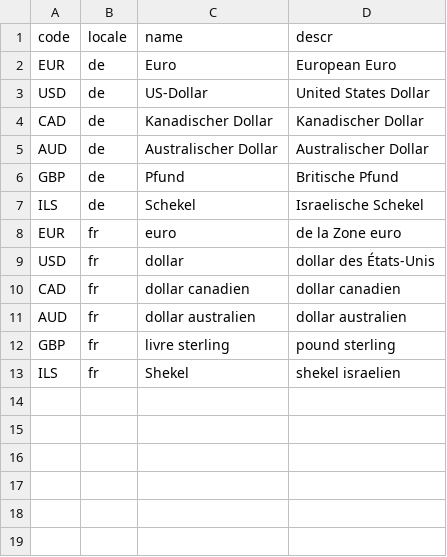
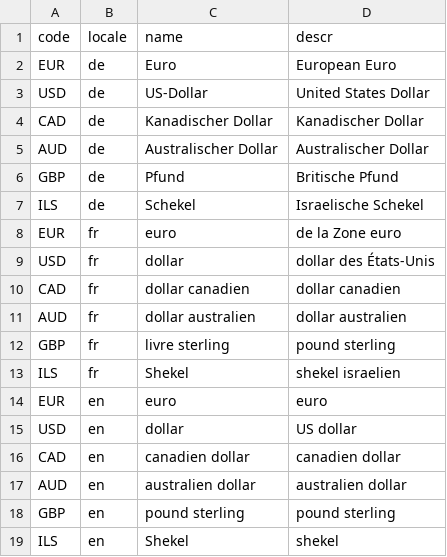
Before and after one commit to GHOLUJ/fiori-elements-v4-cap-advanced, a CSV file: db/data/sap.common-Currencies.texts.csv, drawn as a sheet.

```diff
--- a/db/data/sap.common-Currencies.texts.csv
+++ b/db/data/sap.common-Currencies.texts.csv
@@ -13 +13,7 @@ GBP;fr;livre sterling;pound sterling
 ILS;fr;Shekel;shekel israelien
+EUR;en;euro;euro
+USD;en;dollar;US dollar
+CAD;en;canadien dollar;canadien dollar
+AUD;en;australien dollar;australien dollar
+GBP;en;pound sterling;pound sterling
+ILS;en;Shekel;shekel
```
Also changed, not shown: db/data/sap.common-Countries.texts.csv, db/data/sap.fe.cap.travel-Supplement.texts.csv, 8 other files.
